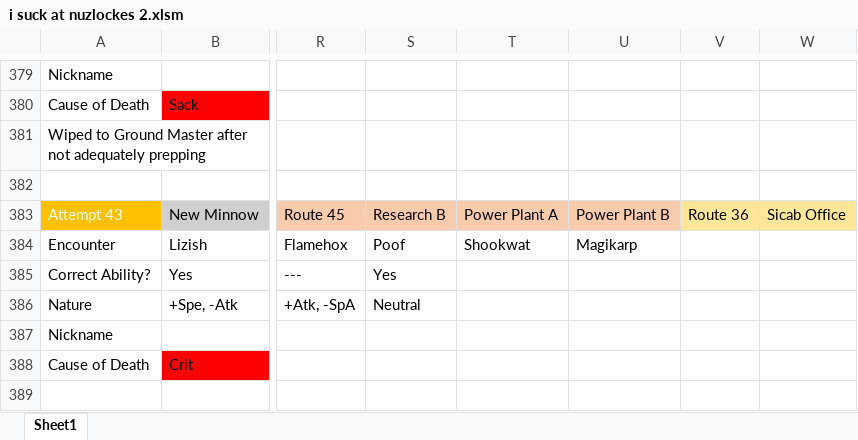
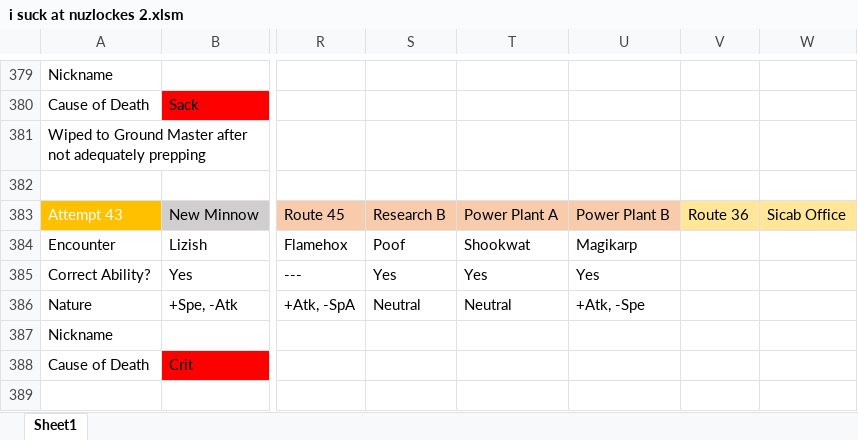
Before and after one commit to sjkuhnke/PokemonGame, an Excel workbook: PokemonGame/stuff/i suck at nuzlockes 2.xlsm, sheet Sheet1, drawn as a sheet; only a part is shown, gaps mark what is left out; values as stored, in another font and other column widths than the file's, no borders; conditional formats not drawn; the diff names each change by its address in the sheet, - before the commit and + after, or states it on an @@ line.

```diff
--- a/PokemonGame/stuff/i suck at nuzlockes 2.xlsm (sheet Sheet1)
+++ b/PokemonGame/stuff/i suck at nuzlockes 2.xlsm (sheet Sheet1)
-T385: (empty)
+T385: Yes
-U385: (empty)
+U385: Yes
-T386: (empty)
+T386: Neutral
-U386: (empty)
+U386: +Atk, -Spe
```
Also changed, not shown: 14 other files.
